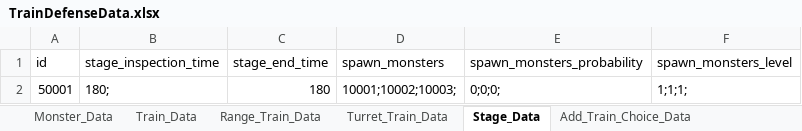
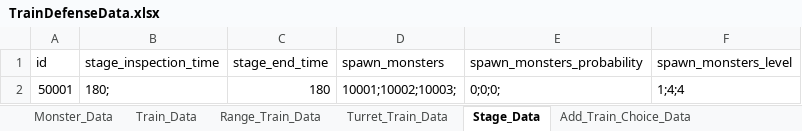
Before and after one commit to cumic06/TrainDefense, an Excel workbook: Assets/02_Resources/Data/TrainDefenseData.xlsx, sheet Stage_Data, drawn as a sheet; values as stored, in another font and other column widths than the file's, no borders; the diff names each change by its address in the sheet, - before the commit and + after, or states it on an @@ line.

```diff
--- a/Assets/02_Resources/Data/TrainDefenseData.xlsx (sheet Stage_Data)
+++ b/Assets/02_Resources/Data/TrainDefenseData.xlsx (sheet Stage_Data)
-F2 (spawn_monsters_level): 1;1;1;
+F2 (spawn_monsters_level): 1;4;4
```
Also changed, not shown: sheet Monster_Data, 1 other file.
